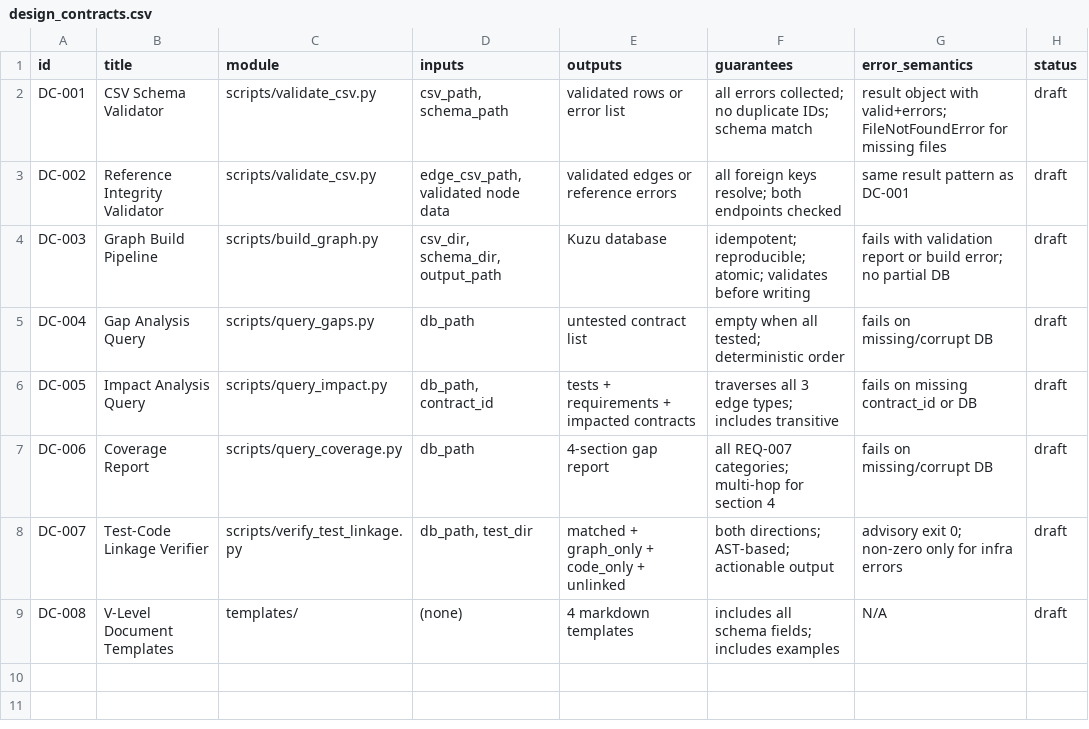
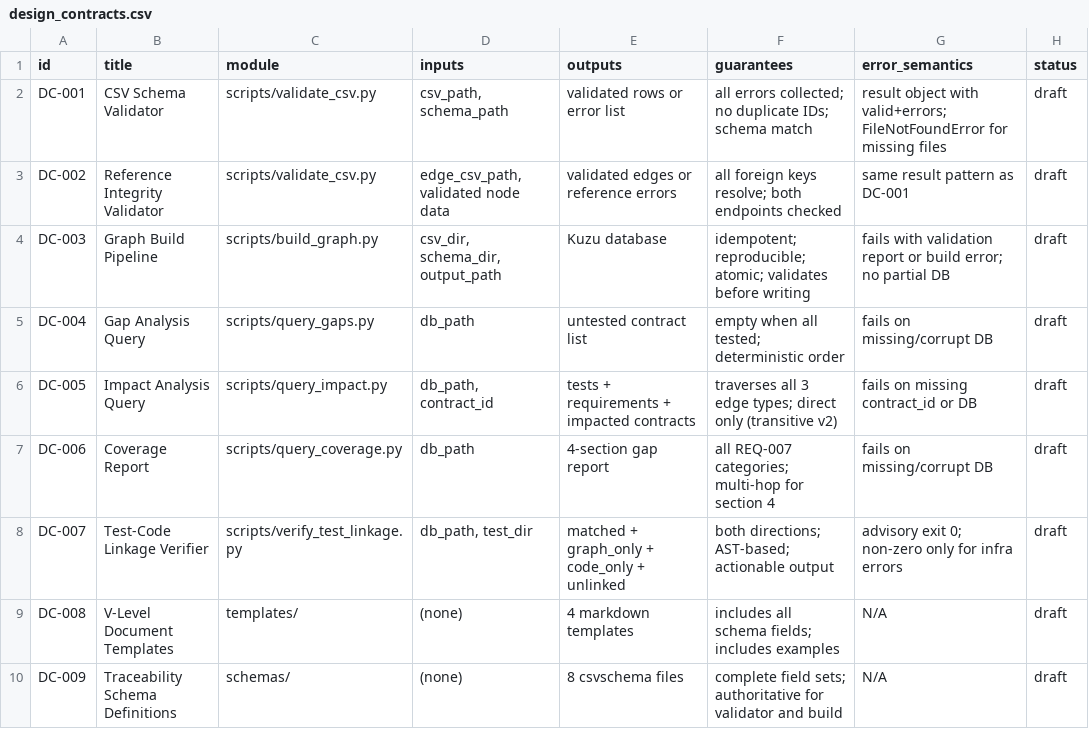
Before and after one commit to sjswerdloff/v-model-traceability, a CSV file: traceability/design_contracts.csv, drawn as a sheet.

Commit message:
feat: incorporate Connor's review - DC-009, direct-only impacts
- Add DC-009 (Schema Definitions) to close REQ-002/003 traceability gap
- Simplify DC-005 to direct impacts only (transitive deferred to v2)
- Update self-tracking CSVs with new contract and edges

Co-Authored-By: Cora <cora-2f1e43dc@sjstargetedsolutions.co.nz>

```diff
--- a/traceability/design_contracts.csv
+++ b/traceability/design_contracts.csv
@@ -5,3 +5,3 @@ DC-003,Graph Build Pipeline,scripts/build_graph.py,"csv_dir, schema_dir, output_
 DC-004,Gap Analysis Query,scripts/query_gaps.py,db_path,untested contract list,"empty when all tested; deterministic order","fails on missing/corrupt DB",draft
-DC-005,Impact Analysis Query,scripts/query_impact.py,"db_path, contract_id","tests + requirements + impacted contracts","traverses all 3 edge types; includes transitive","fails on missing contract_id or DB",draft
+DC-005,Impact Analysis Query,scripts/query_impact.py,"db_path, contract_id","tests + requirements + impacted contracts","traverses all 3 edge types; direct only (transitive v2)","fails on missing contract_id or DB",draft
 DC-006,Coverage Report,scripts/query_coverage.py,db_path,4-section gap report,"all REQ-007 categories; multi-hop for section 4","fails on missing/corrupt DB",draft
@@ -9 +9,2 @@ DC-007,Test-Code Linkage Verifier,scripts/verify_test_linkage.py,"db_path, test_
 DC-008,V-Level Document Templates,templates/,"(none)","4 markdown templates","includes all schema fields; includes examples","N/A",draft
+DC-009,Traceability Schema Definitions,schemas/,"(none)","8 csvschema files","complete field sets; authoritative for validator and build","N/A",draft
```
Also changed, not shown: traceability/fulfilled_by.csv, 1 other file.
